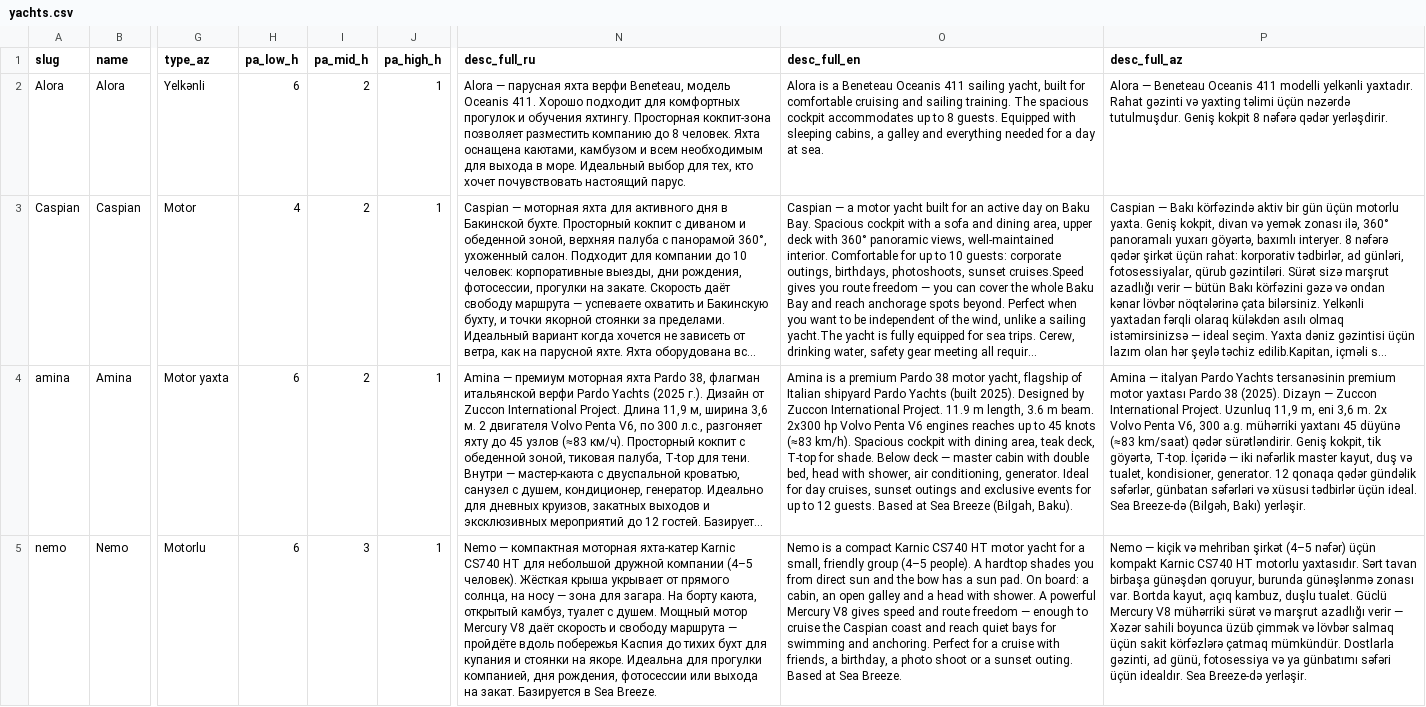
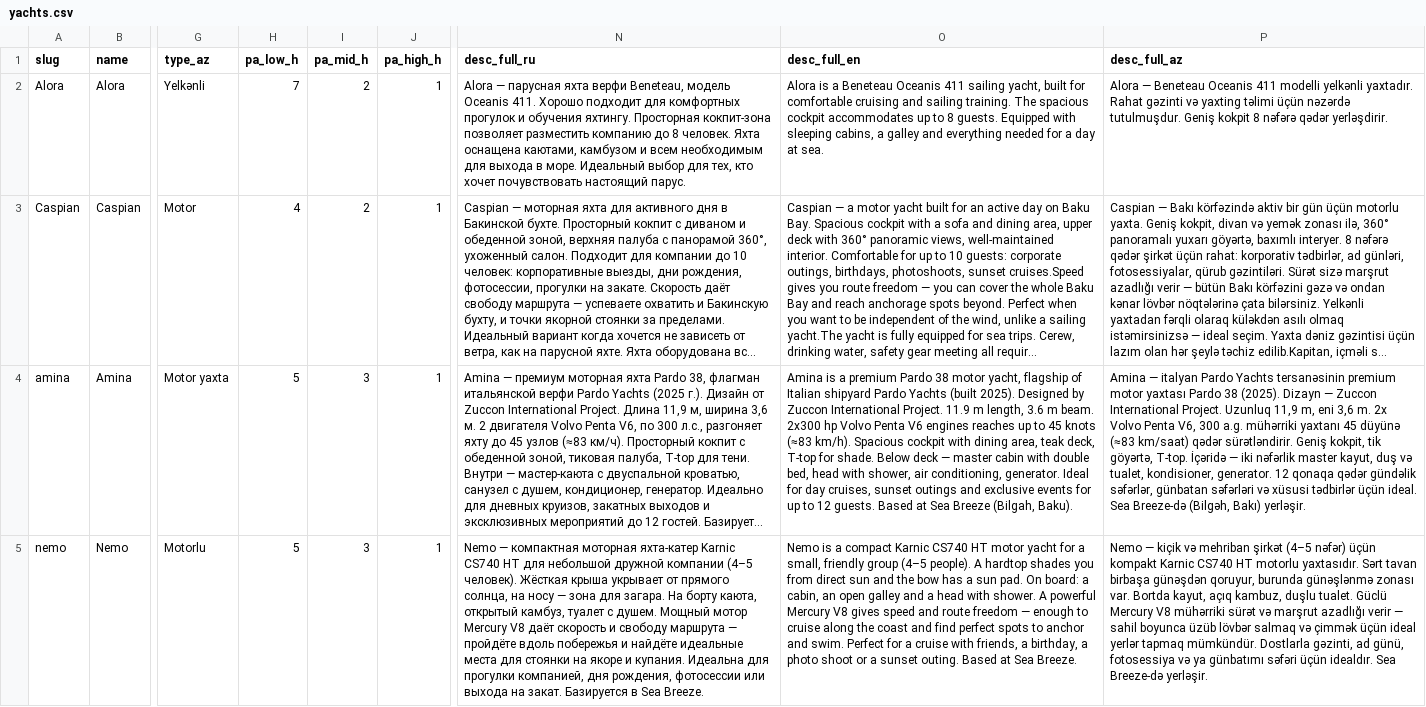
Before and after one commit to Profbroker/y-az-publish, a CSV file: catalog/data/yachts.csv, drawn as a sheet; only a part is shown, gaps mark what is left out; long unchanged cells end in …; the diff names each change by its address in the sheet, - before the commit and + after, or states it on an @@ line.

Commit message:
yachts: Nemo desc (убрать Каспий/бухты, 3 яз); пресеты Amina/Nemo→1/3/5, Alora→1/2/7

```diff
--- a/catalog/data/yachts.csv
+++ b/catalog/data/yachts.csv
-H2 (pa_low_h): 6
+H2 (pa_low_h): 7
-H4:H5 (pa_low_h): 6
+H4:H5 (pa_low_h): 5
-I4 (pa_mid_h): 2
+I4 (pa_mid_h): 3
-N5 (desc_full_ru): …вдоль побережья Каспия до тихих бухт для купания и стоянки на якоре. Идеальна для…
+N5 (desc_full_ru): …вдоль побережья и найдёте идеальные места для стоянки на якоре и купания. Идеальна для…
-O5 (desc_full_en): …to cruise the Caspian coast and reach quiet bays for swimming and anchoring. Perfect for…
+O5 (desc_full_en): …to cruise along the coast and find perfect spots to anchor and swim. Perfect for…
-P5 (desc_full_az): …verir — Xəzər sahili boyunca üzüb çimmək və lövbər salmaq üçün sakit körfəzlərə çatmaq mümkündür. Dostlarla…
+P5 (desc_full_az): …verir — sahil boyunca üzüb lövbər salmaq və çimmək üçün ideal yerlər tapmaq mümkündür. Dostlarla…
```
